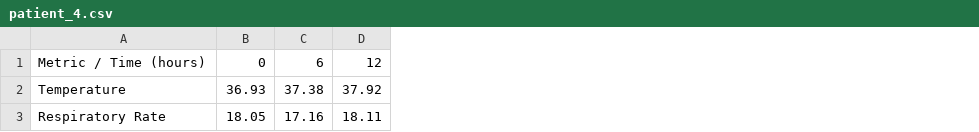
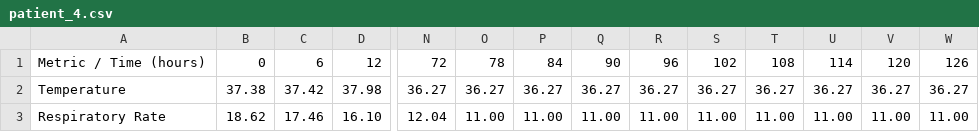
Before and after one commit to WilliamBolton/cdss_demo, a CSV file: cdss_1/csv/vitals/patient_4.csv, drawn as a sheet; only a part is shown, gaps mark what is left out; the diff covers the shown part only; the diff names each change by its address in the sheet, - before the commit and + after, or states it on an @@ line.

```diff
--- a/cdss_1/csv/vitals/patient_4.csv
+++ b/cdss_1/csv/vitals/patient_4.csv
+column N, rows 1-3: 72 | 36.27 | 12.04
+column O, rows 1-3: 78 | 36.27 | 11.00
+column P, rows 1-3: 84 | 36.27 | 11.00
+column Q, rows 1-3: 90 | 36.27 | 11.00
+column R, rows 1-3: 96 | 36.27 | 11.00
+column S, rows 1-3: 102 | 36.27 | 11.00
+column T, rows 1-3: 108 | 36.27 | 11.00
+column U, rows 1-3: 114 | 36.27 | 11.00
+column V, rows 1-3: 120 | 36.27 | 11.00
+column W, rows 1-3: 126 | 36.27 | 11.00
-B2: 36.93
+B2: 37.38
-C2: 37.38
+C2: 37.42
-D2: 37.92
+D2: 37.98
-B3: 18.05
+B3: 18.62
-C3: 17.16
+C3: 17.46
-D3: 18.11
+D3: 16.10
```
Also changed, not shown: 90 edited cells elsewhere in this file, cdss_1/csv/similar/patient_1.csv, cdss_1/csv/similar/patient_2.csv, 35 other files.
